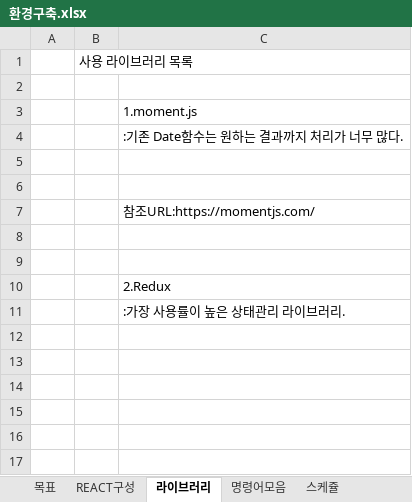
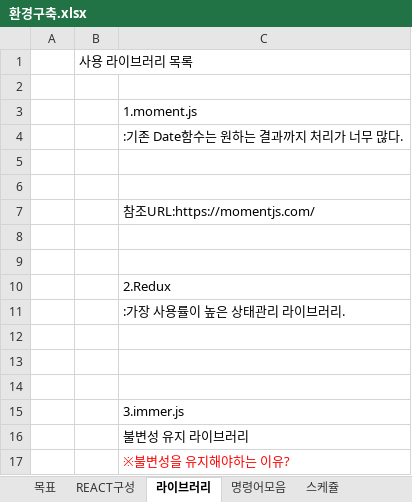
Before and after one commit to hojunthedev/react_calendar, an Excel workbook: document/환경구축.xlsx, sheet 라이브러리, drawn as a sheet; values as stored, in another font and other column widths than the file's, no borders; the diff names each change by its address in the sheet, - before the commit and + after, or states it on an @@ line.

Commit message:
redux자습서, 지식습득

```diff
--- a/document/환경구축.xlsx (sheet 라이브러리)
+++ b/document/환경구축.xlsx (sheet 라이브러리)
+row 12: (empty)
+row 13: (empty)
+row 14: (empty)
+row 15:  |  | 3.immer.js
+row 16:  |  | 불변성 유지 라이브러리
+row 17:  |  | ※불변성을 유지해야하는 이유?
```
Also changed, not shown: sheet 참조.
